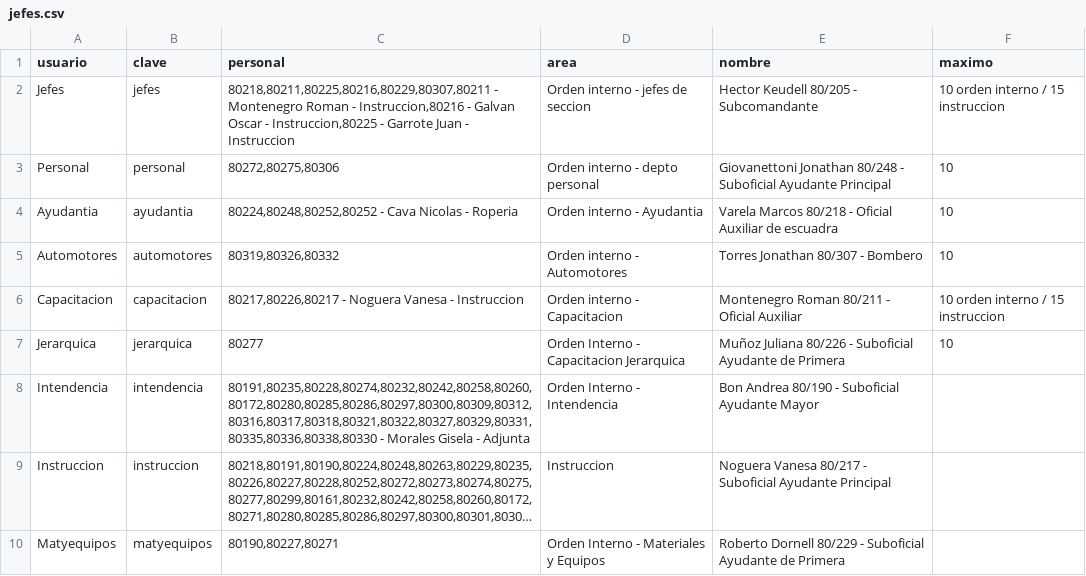
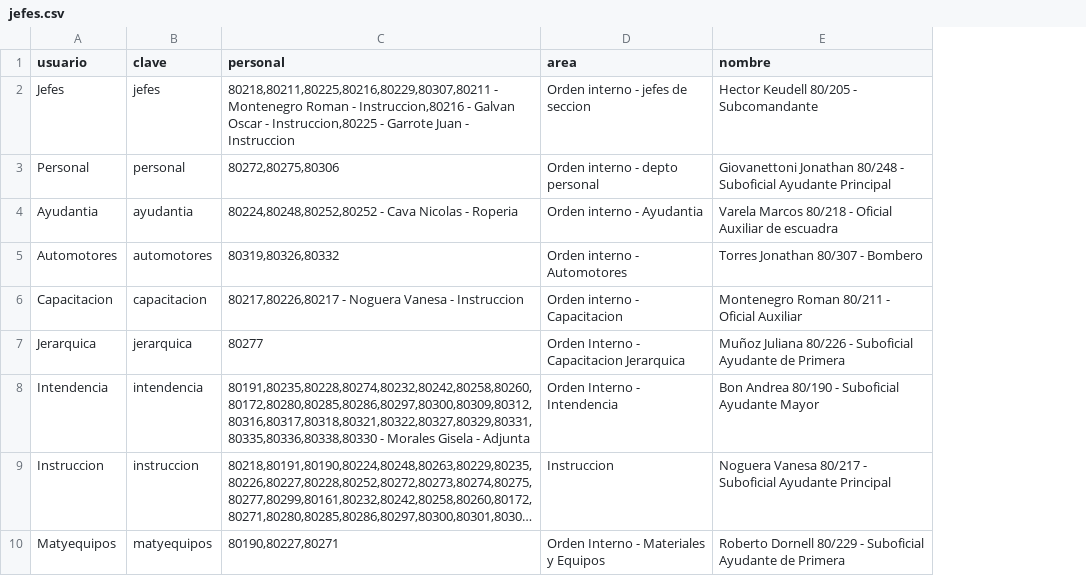
Before and after one commit to bomberosc80-app/calificacionesc80, a CSV file: jefes.csv, drawn as a sheet; only a part is shown; long unchanged cells end in …; the diff names each change by its address in the sheet, - before the commit and + after, or states it on an @@ line.

Commit message:
Update jefes.csv

```diff
--- a/jefes.csv
+++ b/jefes.csv
-column F (maximo), rows 2-7: 10 orden interno / 15 instruccion | 10 | 10 | 10 | 10 orden interno / 15 instruccion | 10
```
